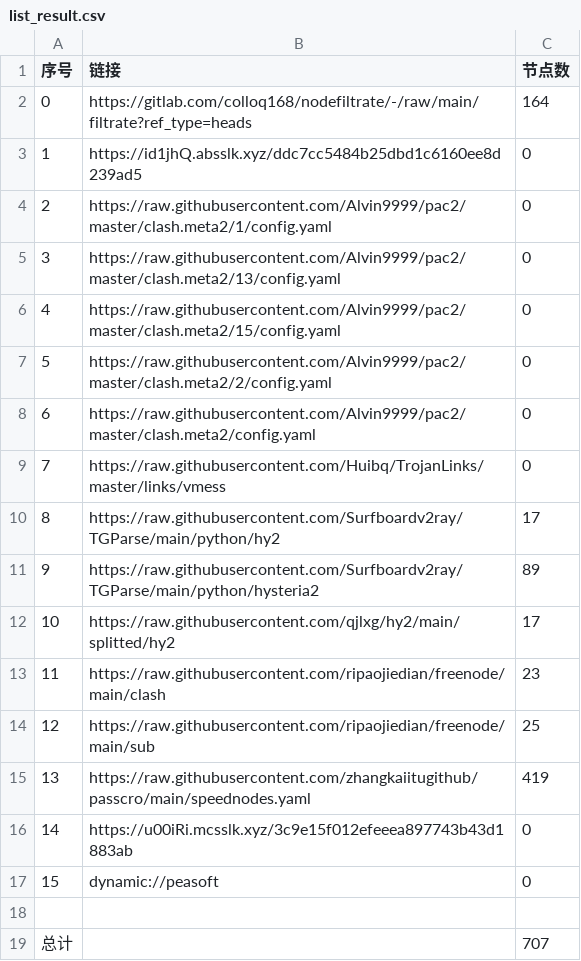
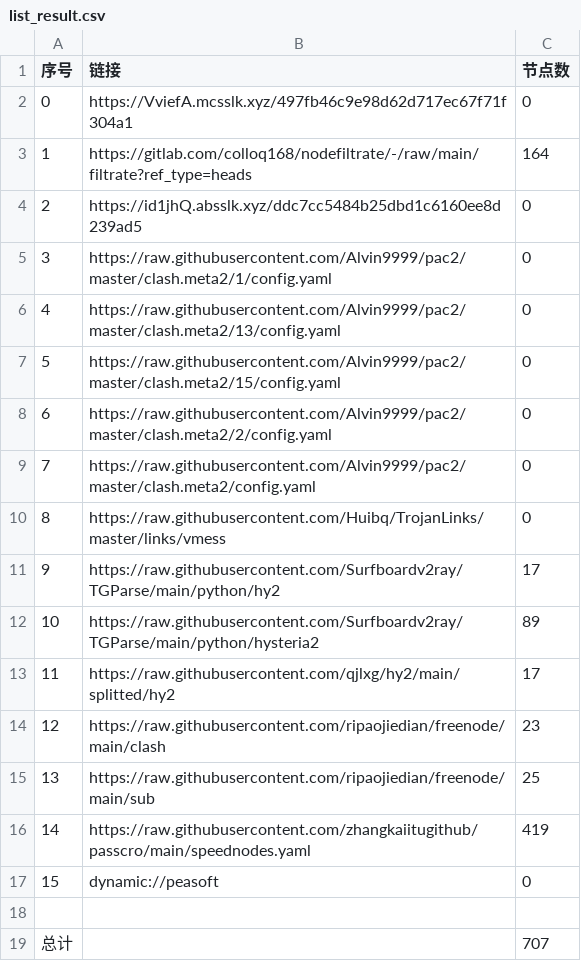
Before and after one commit to ggmsub/AutoMergePublicNodes, a CSV file: list_result.csv, drawn as a sheet; removed rows and columns are numbered as before the commit, all else as after; the diff names each change by its address in the sheet, - before the commit and + after, or states it on an @@ line.

```diff
--- a/list_result.csv
+++ b/list_result.csv
+row 2: 0 | https://VviefA.mcsslk.xyz/497fb46c9e98d62d717ec67f71f304a1 | 0
@@ column A (序号) renumbered between rows 3 and 16 @@
-row 16: 14 | https://u00iRi.mcsslk.xyz/3c9e15f012efeeea897743b43d1883ab | 0
```
Also changed, not shown: 28 other files.
